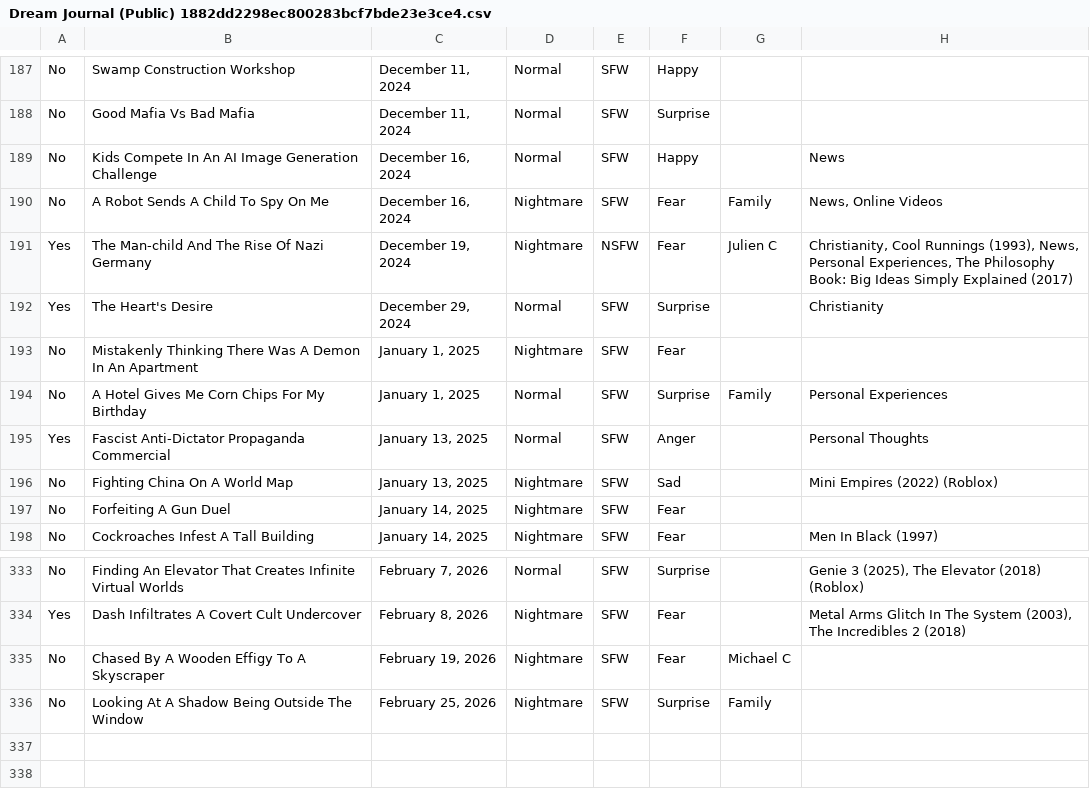
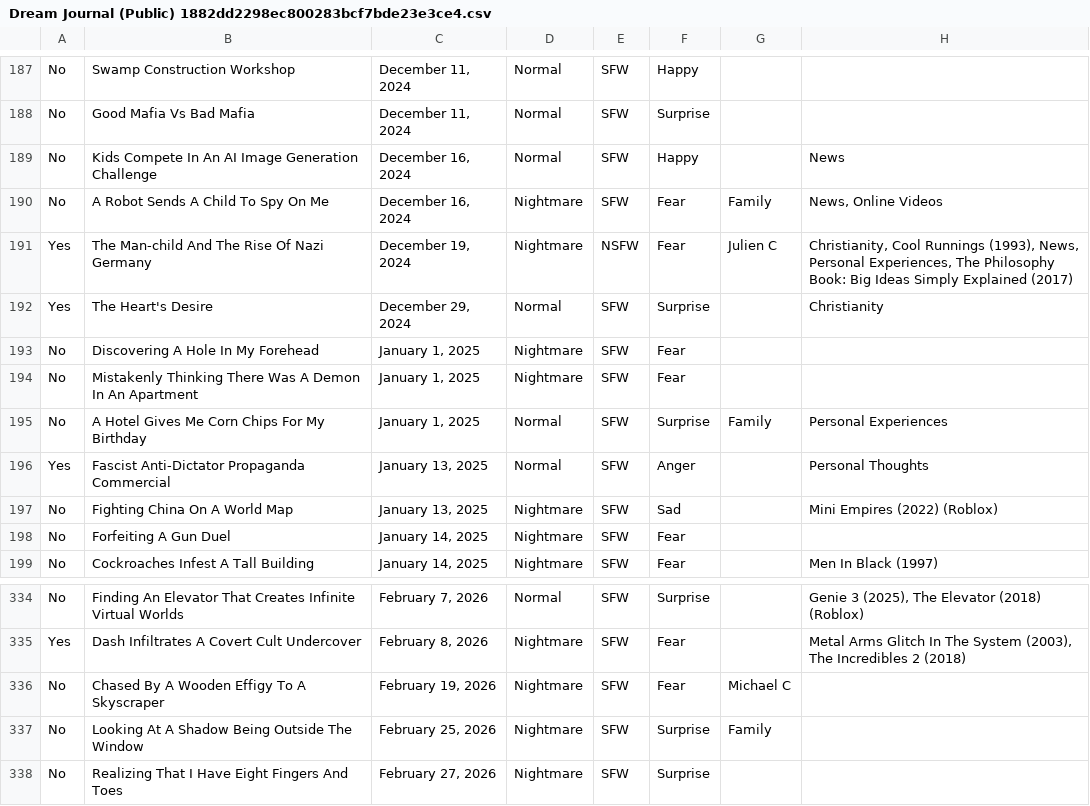
Before and after one commit to S-JZR/Dream-Journal, a CSV file: Dream Journal (Public) 1882dd2298ec800283bcf7bde23e3ce4.csv, drawn as a sheet; only a part is shown, gaps mark what is left out.

```diff
--- a/Dream Journal (Public) 1882dd2298ec800283bcf7bde23e3ce4.csv
+++ b/Dream Journal (Public) 1882dd2298ec800283bcf7bde23e3ce4.csv
@@ -192,2 +192,3 @@ Yes,The Man-child And The Rise Of Nazi Germany,"December 19, 2024",Nightmare,NSF
 Yes,The Heart's Desire,"December 29, 2024",Normal,SFW,Surprise,,Christianity
+No,Discovering A Hole In My Forehead,"January 1, 2025",Nightmare,SFW,Fear,,
 No,Mistakenly Thinking There Was A Demon In An Apartment,"January 1, 2025",Nightmare,SFW,Fear,,
@@ -336 +337,2 @@ No,Chased By A Wooden Effigy To A Skyscraper,"February 19, 2026",Nightmare,SFW,F
 No,Looking At A Shadow Being Outside The Window,"February 25, 2026",Nightmare,SFW,Surprise,Family,
+No,Realizing That I Have Eight Fingers And Toes,"February 27, 2026",Nightmare,SFW,Surprise,,
```
Also changed, not shown: Dream Journal (Public) 1882dd2298ec800283bcf7bde23e3ce4_all.csv, 2 other files.
